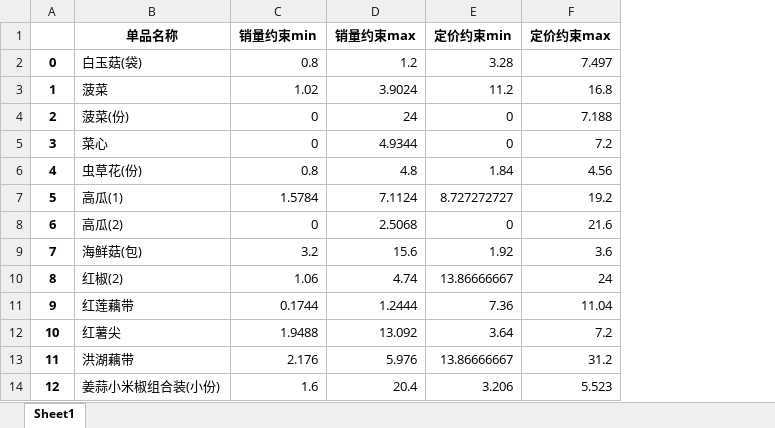
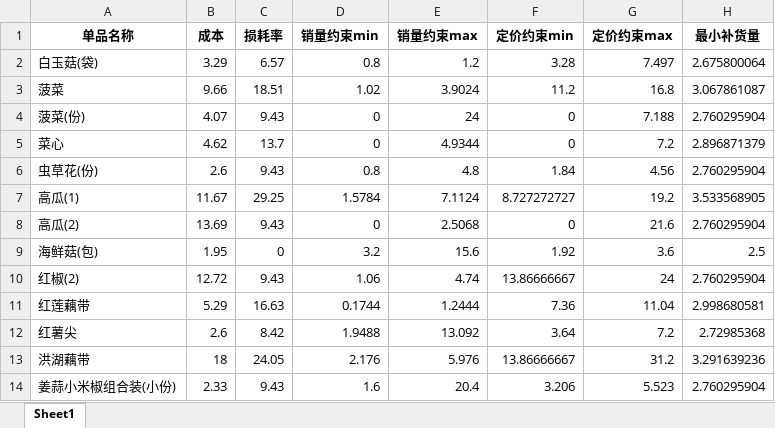
Before and after one commit to XingA02/CUMCM-2023C, an Excel workbook: 中间数据集/3_2_7月1日单品寻优的约束条件.xlsx, sheet Sheet1, drawn as a sheet; only a part is shown; values as stored, in another font and other column widths than the file's, no borders; removed rows and columns are numbered as before the commit, all else as after; the diff names each change by its address in the sheet, - before the commit and + after, or states it on an @@ line.

```diff
--- a/中间数据集/3_2_7月1日单品寻优的约束条件.xlsx (sheet Sheet1)
+++ b/中间数据集/3_2_7月1日单品寻优的约束条件.xlsx (sheet Sheet1)
-column A, rows 2-14: 0 | 1 | 2 | 3 | 4 | 5 | 6 | 7 | 8 | 9 | 10 | 11 | 12
+column B (成本), rows 2-14: 3.29 | 9.66 | 4.07 | 4.62 | 2.6 | 11.67 | 13.69 | 1.95 | 12.72 | 5.29 | 2.6 | 18 | 2.33
+column C (损耗率), rows 2-14: 6.57 | 18.51 | 9.43 | 13.7 | 9.43 | 29.25 | 9.43 | 0 | 9.43 | 16.63 | 8.42 | 24.05 | 9.43
+column H (最小补货量), rows 2-14: 2.675800064 | 3.067861087 | 2.760295904 | 2.896871379 | 2.760295904 | 3.533568905 | 2.760295904 | 2.5 | 2.760295904 | 2.998680581 | 2.72985368 | 3.291639236 | 2.760295904
```
Also changed, not shown: 4 other files.
